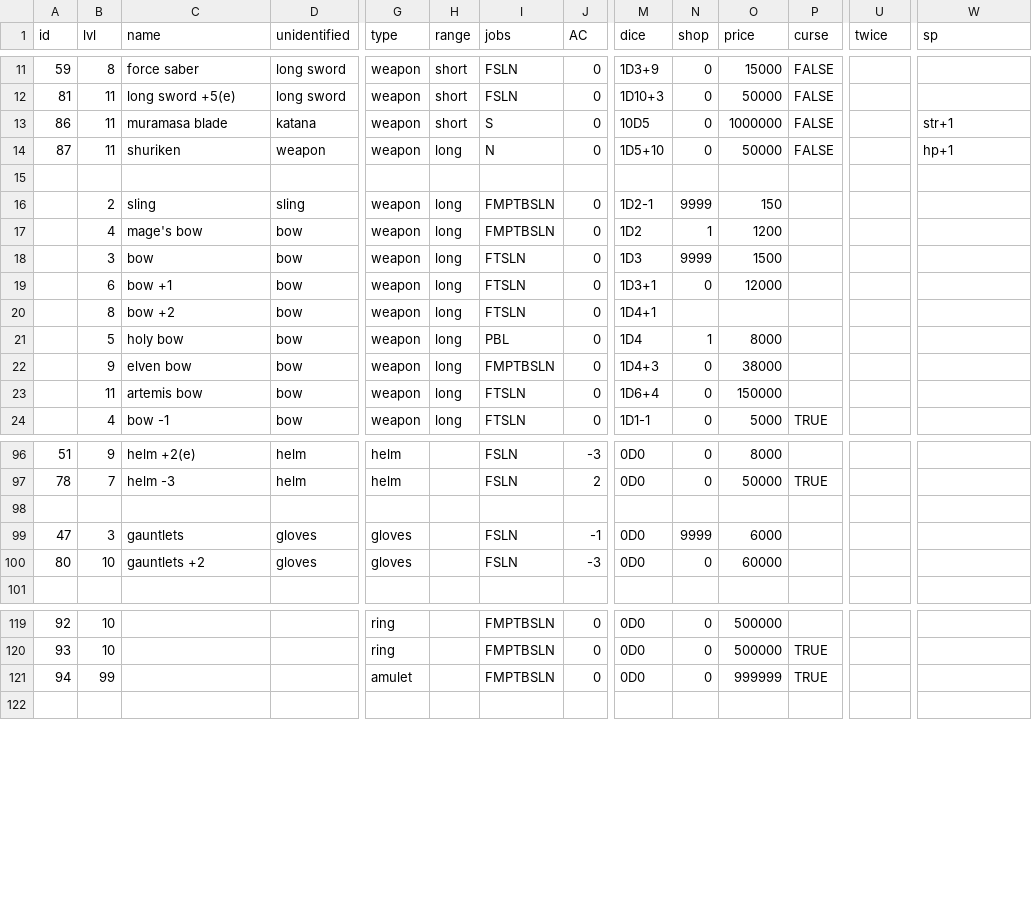
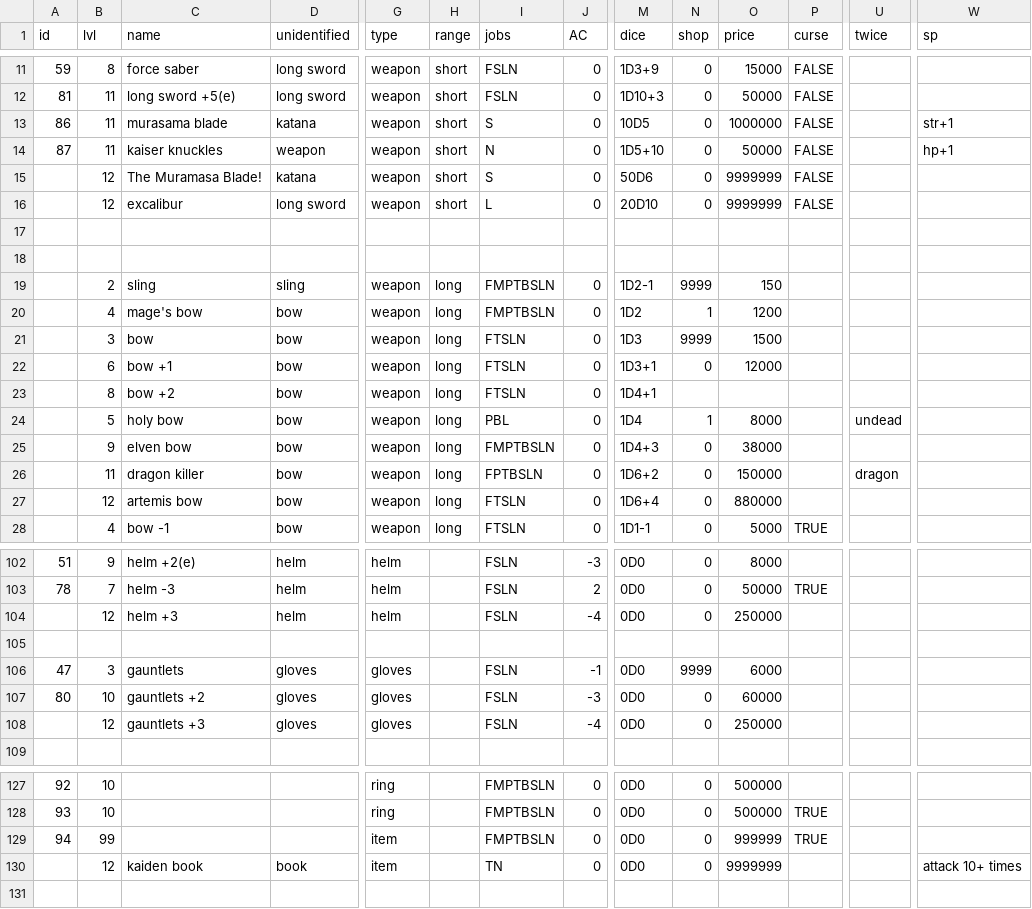
Before and after one commit to achiwa912/daemonlord, a CSV file: items.csv, drawn as a sheet; only a part is shown, gaps mark what is left out; addresses are those after the commit; rows hold the shown columns only; the diff covers the shown part only; the diff names each change by its address in the sheet, - before the commit and + after, or states it on an @@ line.

```diff
--- a/items.csv
+++ b/items.csv
-C13 (name): muramasa blade
+C13 (name): murasama blade
-C14 (name): shuriken
+C14 (name): kaiser knuckles
-H14 (range): long
+H14 (range): short
+row 15:  | 12 | The Muramasa Blade! | katana | weapon | short | S | 0 | 50D6 | 0 | 9999999 | FALSE
+row 16:  | 12 | excalibur | long sword | weapon | short | L | 0 | 20D10 | 0 | 9999999 | FALSE
+row 17: (empty)
-U24 (twice): (empty)
+U24 (twice): undead
+row 26:  | 11 | dragon killer | bow | weapon | long | FPTBSLN | 0 | 1D6+2 | 0 | 150000 |  | dragon
-B27 (lvl): 11
+B27 (lvl): 12
-O27 (price): 150000
+O27 (price): 880000
+row 104:  | 12 | helm +3 | helm | helm |  | FSLN | -4 | 0D0 | 0 | 250000
+row 108:  | 12 | gauntlets +3 | gloves | gloves |  | FSLN | -4 | 0D0 | 0 | 250000
-G129 (type): amulet
+G129 (type): item
+row 130:  | 12 | kaiden book | book | item |  | TN | 0 | 0D0 | 0 | 9999999 |  |  | attack 10+ times
```
Also changed, not shown: 3 added rows and 1 edited cell elsewhere in this file, 1 other file.
